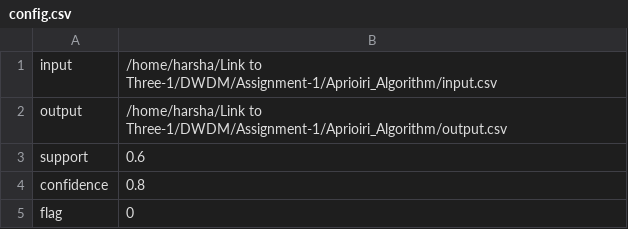
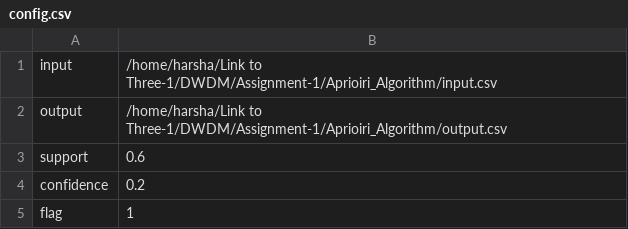
Before and after one commit to infinitearray/Aprioiri_Algorithm, a CSV file: config.csv, drawn as a sheet.

```diff
--- a/config.csv
+++ b/config.csv
@@ -3,3 +3,3 @@ output,/home/harsha/Link to Three-1/DWDM/Assignment-1/Aprioiri_Algorithm/output.
 support,0.6
-confidence,0.8
-flag,0
+confidence,0.2
+flag,1
```
Also changed, not shown: src/config.csv, 3 other files.
